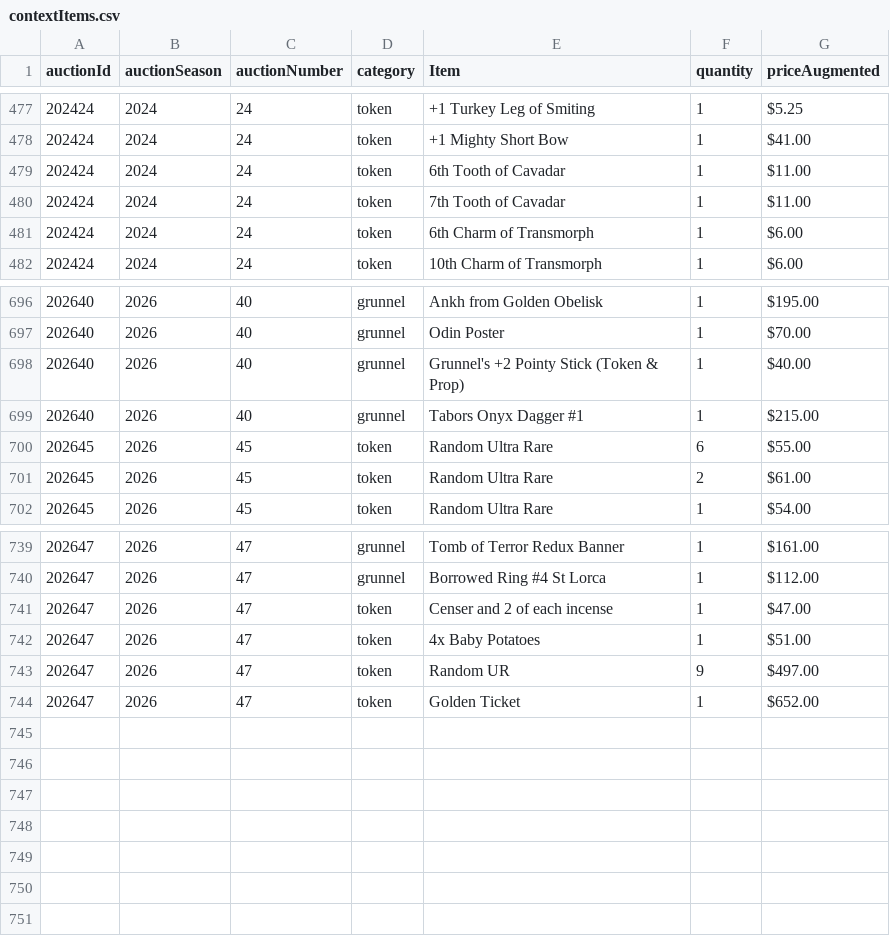
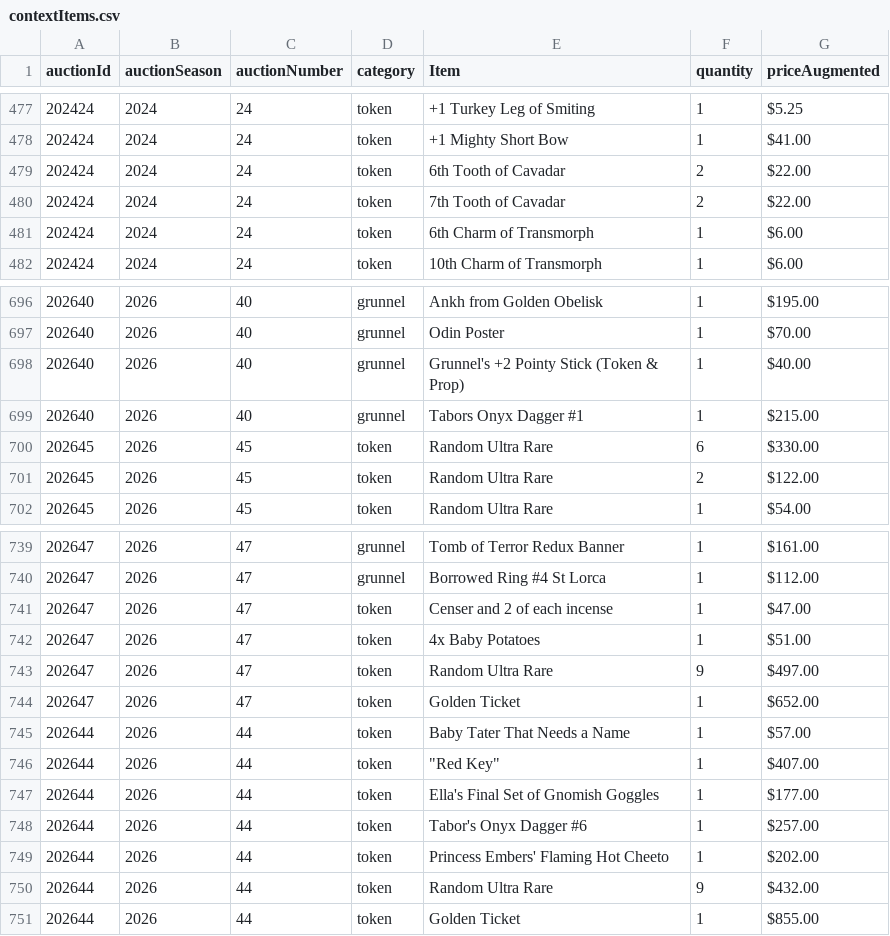
Before and after one commit to mjdomask-jpg/trueDungeonAuctionPrices, a CSV file: public/data/contextItems.csv, drawn as a sheet; only a part is shown, gaps mark what is left out.

Commit message:
Publish from sheet: auctionMetadata.csv, prices.csv, contextItems.csv (#116)
auctionMetadata.csv: 289 -> 289 rows
  prices.csv: 7753 -> 7753 rows
  contextItems.csv: 743 -> 750 rows

Exported by apps-script/publishToSite.gs 2026-08-21.3.

```diff
--- a/public/data/contextItems.csv
+++ b/public/data/contextItems.csv
@@ -478,4 +478,4 @@ auctionId,auctionSeason,auctionNumber,category,Item,quantity,priceAugmented
 202424,2024,24,token,+1 Mighty Short Bow,1,$41.00
-202424,2024,24,token,6th Tooth of Cavadar,1,$11.00
-202424,2024,24,token,7th Tooth of Cavadar,1,$11.00
+202424,2024,24,token,6th Tooth of Cavadar,2,$22.00
+202424,2024,24,token,7th Tooth of Cavadar,2,$22.00
 202424,2024,24,token,6th Charm of Transmorph,1,$6.00
@@ -699,4 +699,4 @@ auctionId,auctionSeason,auctionNumber,category,Item,quantity,priceAugmented
 202640,2026,40,grunnel,Tabors Onyx Dagger #1,1,$215.00
-202645,2026,45,token,Random Ultra Rare,6,$55.00
-202645,2026,45,token,Random Ultra Rare,2,$61.00
+202645,2026,45,token,Random Ultra Rare,6,$330.00
+202645,2026,45,token,Random Ultra Rare,2,$122.00
 202645,2026,45,token,Random Ultra Rare,1,$54.00
@@ -742,3 +742,10 @@ auctionId,auctionSeason,auctionNumber,category,Item,quantity,priceAugmented
 202647,2026,47,token,4x Baby Potatoes,1,$51.00
-202647,2026,47,token,Random UR,9,$497.00
+202647,2026,47,token,Random Ultra Rare,9,$497.00
 202647,2026,47,token,Golden Ticket,1,$652.00
+202644,2026,44,token,Baby Tater That Needs a Name,1,$57.00
+202644,2026,44,token,"""Red Key""",1,$407.00
+202644,2026,44,token,Ella's Final Set of Gnomish Goggles,1,$177.00
+202644,2026,44,token,Tabor's Onyx Dagger #6,1,$257.00
+202644,2026,44,token,Princess Embers' Flaming Hot Cheeto,1,$202.00
+202644,2026,44,token,Random Ultra Rare,9,$432.00
+202644,2026,44,token,Golden Ticket,1,$855.00
```
Also changed, not shown: public/data/auctionMetadata.csv, public/data/prices.csv.
